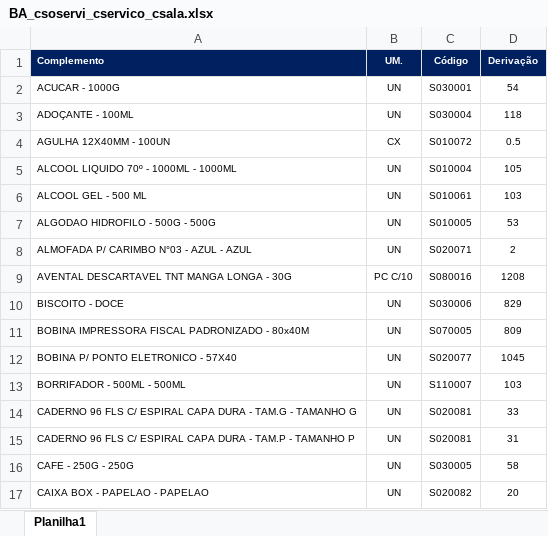
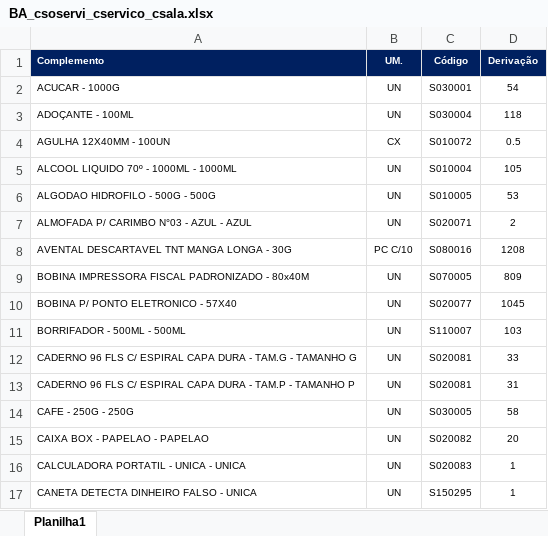
Before and after one commit to suprimentosdg/portal-suprimentos, an Excel workbook: pages/BA_csoservi_cservico_csala.xlsx, sheet Planilha1, drawn as a sheet; only a part is shown; the shorter side is filled out with more unchanged rows; values as stored, in another font and other column widths than the file's, no borders; conditional formats not drawn; the diff names each change by its address in the sheet, - before the commit and + after, or states it on an @@ line.

```diff
--- a/pages/BA_csoservi_cservico_csala.xlsx (sheet Planilha1)
+++ b/pages/BA_csoservi_cservico_csala.xlsx (sheet Planilha1)
-row 6: ALCOOL GEL - 500 ML | UN | S010061 | 103
-row 10: BISCOITO - DOCE | UN | S030006 | 829
```
Also changed, not shown: pages/MA_ssoservi_cservico_ssala.xlsx, pages/PA_csoservi_cservico_csala.xlsx, 16 other files.
